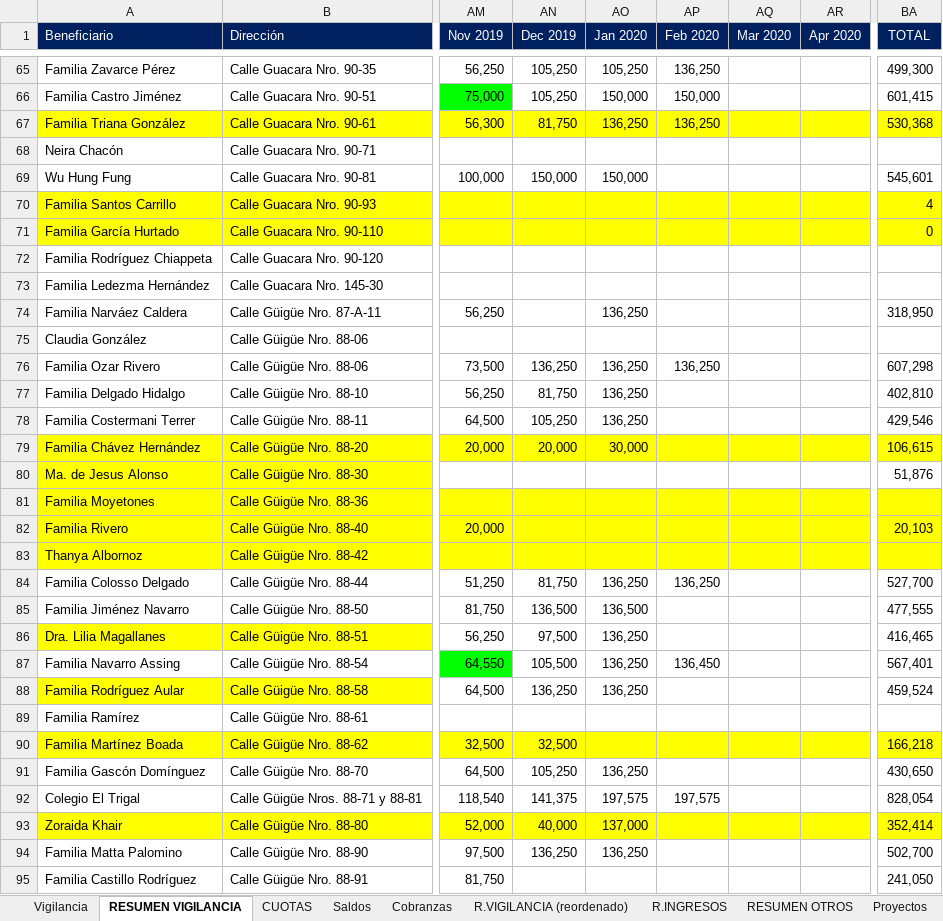
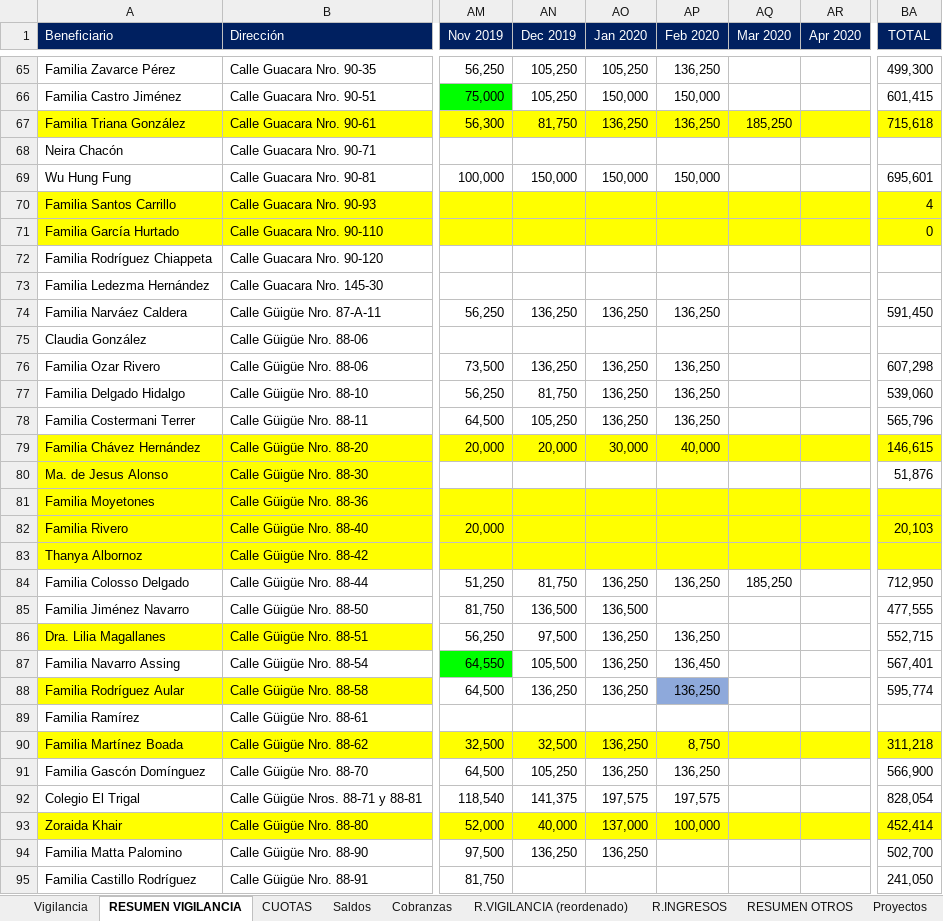
Before and after one commit to MColosso/GyG-Recibos, an Excel workbook: 1.1. GyG Recibos.xlsm, sheet RESUMEN VIGILANCIA, drawn as a sheet; only a part is shown, gaps mark what is left out; values as stored, in another font and other column widths than the file's, no borders; conditional formats not drawn; the diff covers the shown part only; the diff names each change by its address in the sheet, - before the commit and + after, or states it on an @@ line.

```diff
--- a/1.1. GyG Recibos.xlsm (sheet RESUMEN VIGILANCIA)
+++ b/1.1. GyG Recibos.xlsm (sheet RESUMEN VIGILANCIA)
-AQ67 (Mar 2020): (empty)
+AQ67 (Mar 2020): 185,250
-BA67 (TOTAL): 530,368
+BA67 (TOTAL): 715,618
-AP69 (Feb 2020): (empty)
+AP69 (Feb 2020): 150,000
-BA69 (TOTAL): 545,601
+BA69 (TOTAL): 695,601
-AN74 (Dec 2019): (empty)
+AN74 (Dec 2019): 136,250
-AP74 (Feb 2020): (empty)
+AP74 (Feb 2020): 136,250
-BA74 (TOTAL): 318,950
+BA74 (TOTAL): 591,450
-AP77:AP78 (Feb 2020): (empty)
+AP77:AP78 (Feb 2020): 136,250
-BA77 (TOTAL): 402,810
+BA77 (TOTAL): 539,060
-BA78 (TOTAL): 429,546
+BA78 (TOTAL): 565,796
-AP79 (Feb 2020): (empty)
+AP79 (Feb 2020): 40,000
-BA79 (TOTAL): 106,615
+BA79 (TOTAL): 146,615
-AQ84 (Mar 2020): (empty)
+AQ84 (Mar 2020): 185,250
-BA84 (TOTAL): 527,700
+BA84 (TOTAL): 712,950
-AP86 (Feb 2020): (empty)
+AP86 (Feb 2020): 136,250
-BA86 (TOTAL): 416,465
+BA86 (TOTAL): 552,715
-AP88 (Feb 2020): (empty)
+AP88 (Feb 2020): 136,250
-AP88 fill: none
+AP88 fill: #8EA9DB
-BA88 (TOTAL): 459,524
+BA88 (TOTAL): 595,774
-AO90 (Jan 2020): (empty)
+AO90 (Jan 2020): 136,250
-AP90 (Feb 2020): (empty)
+AP90 (Feb 2020): 8,750
-BA90 (TOTAL): 166,218
+BA90 (TOTAL): 311,218
-AP91 (Feb 2020): (empty)
+AP91 (Feb 2020): 136,250
-BA91 (TOTAL): 430,650
+BA91 (TOTAL): 566,900
-AP93 (Feb 2020): (empty)
+AP93 (Feb 2020): 100,000
-BA93 (TOTAL): 352,414
+BA93 (TOTAL): 452,414
```
Also changed, not shown: 1 added row, 76 edited cells and cell formats elsewhere in this sheet, sheet Vigilancia, sheet Cobranzas, sheet R.VIGILANCIA (reordenado), sheet CUOTAS, sheet R.INGRESOS, sheet Vecinos, 1 more sheet, formulas that keep their value, charts or pictures, 3 other files.
